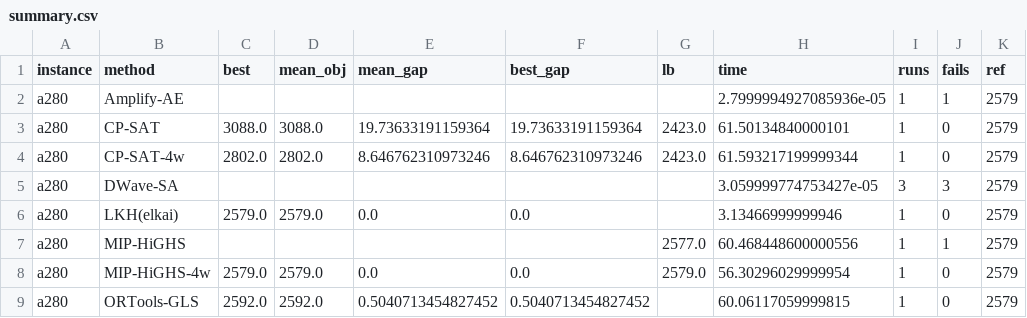
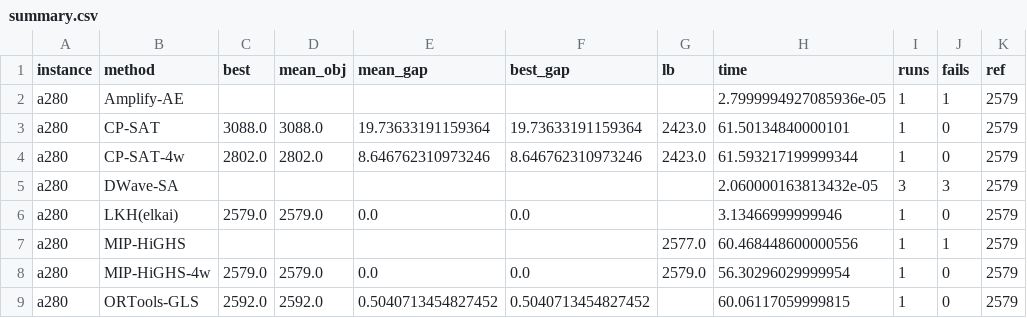
Before and after one commit to dosshiri/optibench, a CSV file: results/runs/20261025T075502Z-tiamat-tsp/summary.csv, drawn as a sheet; only a part is shown; the diff covers the shown part only.

```diff
--- a/results/runs/20261025T075502Z-tiamat-tsp/summary.csv
+++ b/results/runs/20261025T075502Z-tiamat-tsp/summary.csv
@@ -4,3 +4,3 @@ a280,CP-SAT,3088.0,3088.0,19.73633191159364,19.73633191159364,2423.0,61.50134840
 a280,CP-SAT-4w,2802.0,2802.0,8.646762310973246,8.646762310973246,2423.0,61.593217199999344,1,0,2579
-a280,DWave-SA,,,,,,3.059999774753427e-05,3,3,2579
+a280,DWave-SA,,,,,,2.060000163813432e-05,3,3,2579
 a280,LKH(elkai),2579.0,2579.0,0.0,0.0,,3.13466999999946,1,0,2579
```
Also changed, not shown: 29 edited cells elsewhere in this file, results/runs/20261025T081323Z-tiamat-atsp/summary.csv, results/runs/20261025T082601Z-tiamat-jssp/summary.csv, 20 other files.
